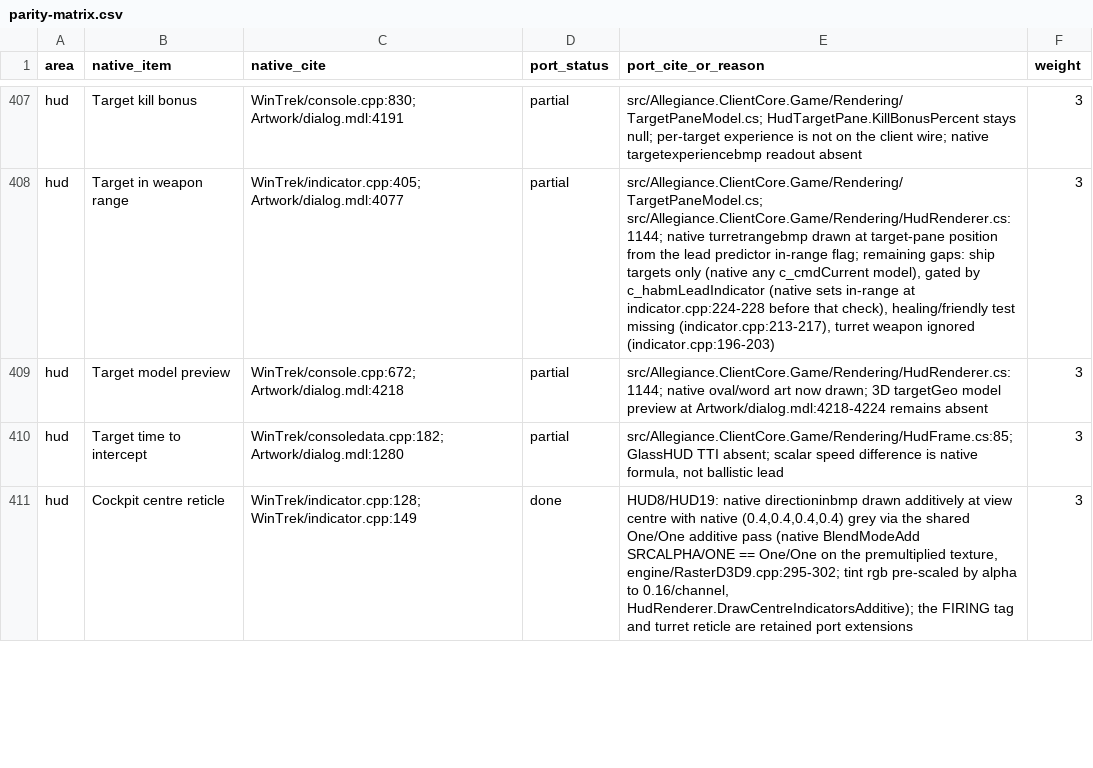
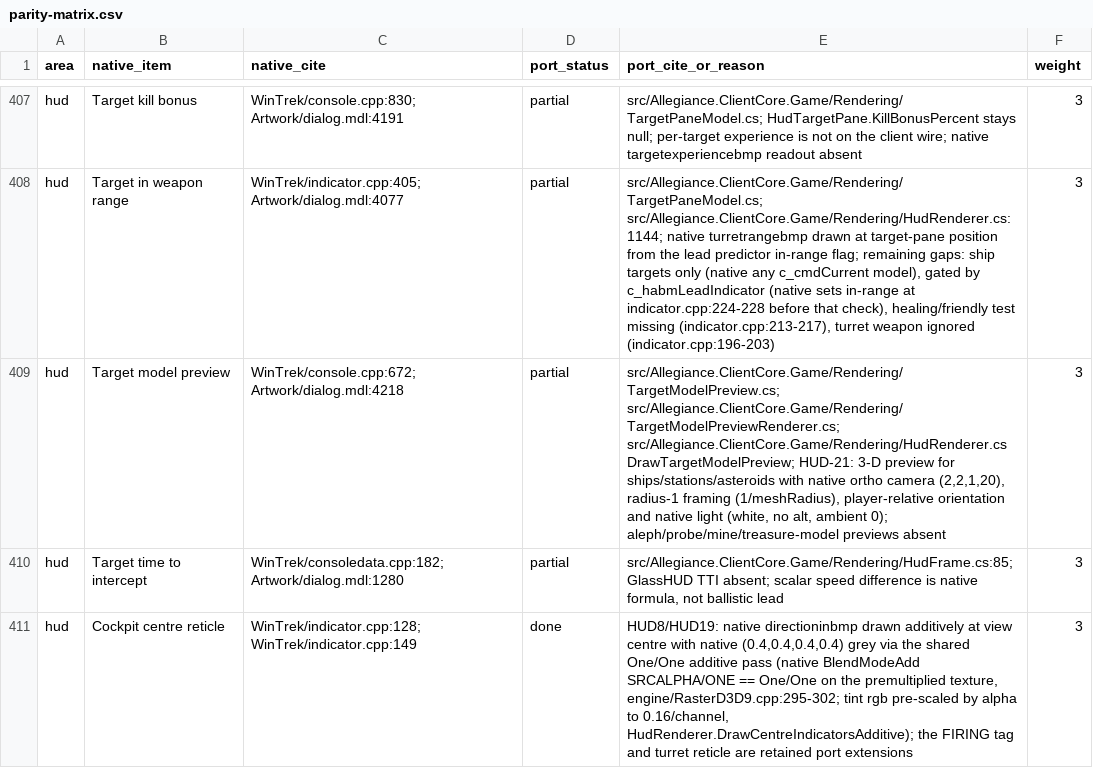
Before and after one commit to dominusbelial/AllegianceCore-public, a CSV file: docs/parity/parity-matrix.csv, drawn as a sheet; only a part is shown, gaps mark what is left out.

Commit message:
HUD-21: target pane 3-D model preview (native targetGeo/targetCamera into a reused RenderTarget2D)
- TargetModelPreview.cs (pure rules: SetTargetGeo gate, ortho view/proj, TurnTo up fallback, radius-1 framing, native headlight)
- TargetModelPreviewRenderer.cs (one 256x256 RT, pre-scene render + lossless restore)
- HudRenderer/ModernHudRenderer: Texture2D? TargetModelPreview input drawn into PaneRect before the oval art
- Game1: render after PrepareSceneGeometry, rebind+reclear colour target, feed HUD
- RendererDisposalGuard registered; parity row 409 edited; report + screenshots

Verification: fast tier 9674 tests PASS (270.5s); affected 197 3x alone PASS; showcase never-parks 5x PASS; parity scorecard clean; real-client screenshots (enemy fighter/station/asteroid/no-target at 2560x1440 + 1920x1080) confirm the model preview is centered, lit on the camera-facing side and fills the pane; frame-time delta ~0ms.

```diff
--- a/docs/parity/parity-matrix.csv
+++ b/docs/parity/parity-matrix.csv
@@ -408,3 +408,3 @@ hud,Target kill bonus,WinTrek/console.cpp:830; Artwork/dialog.mdl:4191,partial,s
 hud,Target in weapon range,WinTrek/indicator.cpp:405; Artwork/dialog.mdl:4077,partial,"src/Allegiance.ClientCore.Game/Rendering/TargetPaneModel.cs; src/Allegiance.ClientCore.Game/Rendering/HudRenderer.cs:1144; native turretrangebmp drawn at target-pane position from the lead predictor in-range flag; remaining gaps: ship targets only (native any c_cmdCurrent model), gated by c_habmLeadIndicator (native sets in-range at indicator.cpp:224-228 before that check), healing/friendly test missing (indicator.cpp:213-217), turret weapon ignored (indicator.cpp:196-203)",3
-hud,Target model preview,WinTrek/console.cpp:672; Artwork/dialog.mdl:4218,partial,src/Allegiance.ClientCore.Game/Rendering/HudRenderer.cs:1144; native oval/word art now drawn; 3D targetGeo model preview at Artwork/dialog.mdl:4218-4224 remains absent,3
+hud,Target model preview,WinTrek/console.cpp:672; Artwork/dialog.mdl:4218,partial,"src/Allegiance.ClientCore.Game/Rendering/TargetModelPreview.cs; src/Allegiance.ClientCore.Game/Rendering/TargetModelPreviewRenderer.cs; src/Allegiance.ClientCore.Game/Rendering/HudRenderer.cs DrawTargetModelPreview; HUD-21: 3-D preview for ships/stations/asteroids with native ortho camera (2,2,1,20), radius-1 framing (1/meshRadius), player-relative orientation and native light (white, no alt, ambient 0); aleph/probe/mine/treasure-model previews absent",3
 hud,Target time to intercept,WinTrek/consoledata.cpp:182; Artwork/dialog.mdl:1280,partial,"src/Allegiance.ClientCore.Game/Rendering/HudFrame.cs:85; GlassHUD TTI absent; scalar speed difference is native formula, not ballistic lead",3
```
Also changed, not shown: 15 other files.
